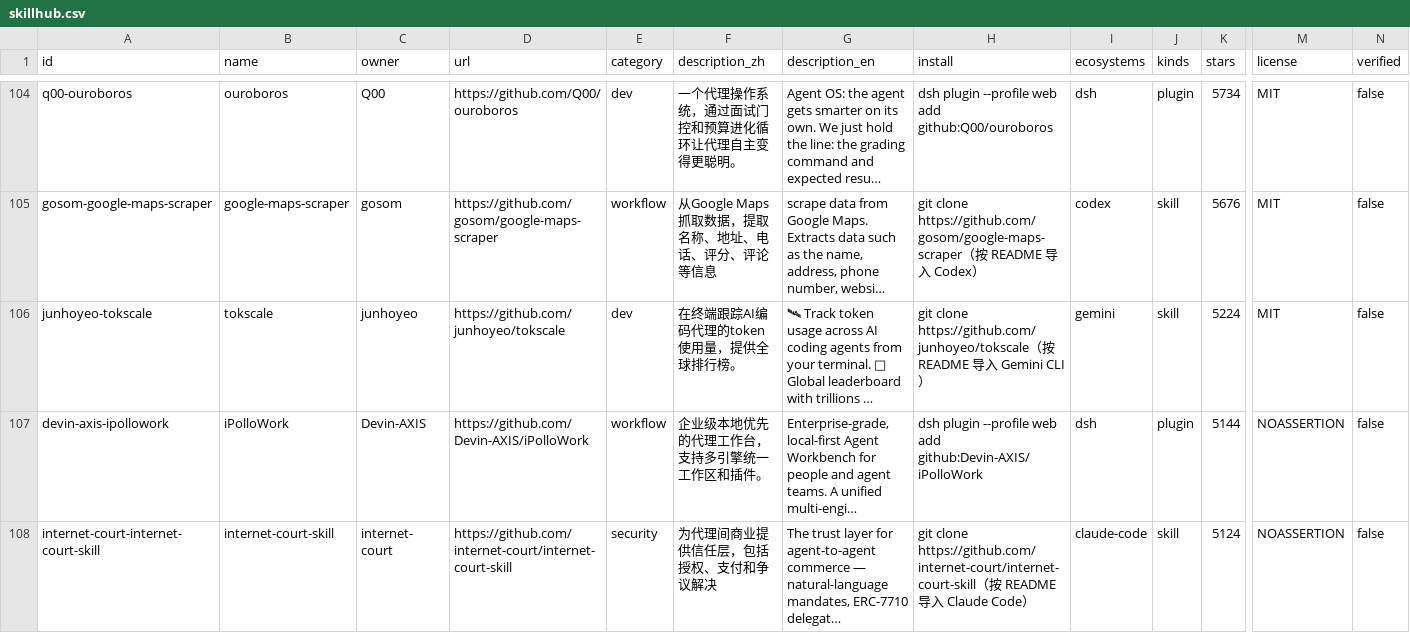
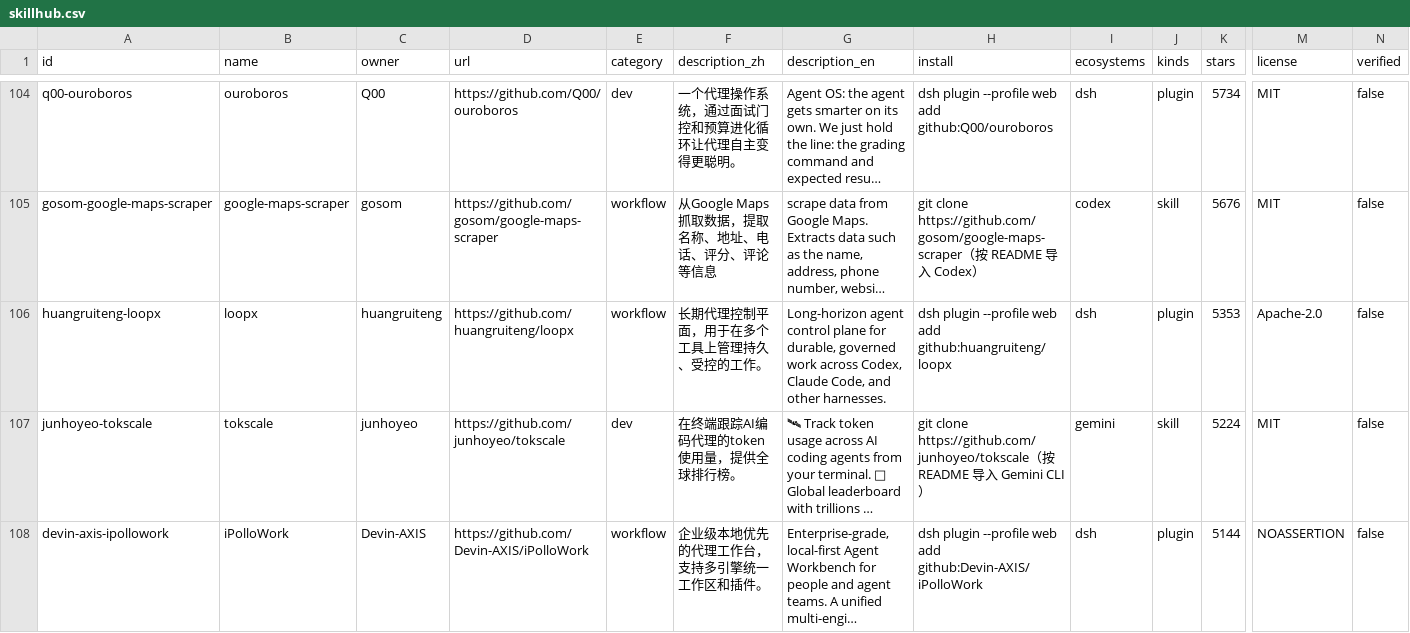
Before and after one commit to HBC-Tech-coder/skillhub, a CSV file: data/skillhub.csv, drawn as a sheet; only a part is shown, gaps mark what is left out; the shorter side is filled out with more unchanged rows; long unchanged cells end in …; rows hold the shown columns only; the diff names each change by its address in the sheet, - before the commit and + after, or states it on an @@ line.

Commit message:
data: 服务器每日管线 2026-09-01T01:45Z

```diff
--- a/data/skillhub.csv
+++ b/data/skillhub.csv
+row 106: huangruiteng-loopx | loopx | huangruiteng | https://github.com/huangruiteng/loopx | workflow | 长期代理控制平面，用于在多个工具上管理持久、受控的工作。 | Long-horizon agent control plane for durable, governed work across Codex, Claude Code, and other harnesses. | dsh plugin --profile web add github:huangruiteng/loopx | dsh | plugin | 5353 | Apache-2.0 | false
```
Also changed, not shown: 19 other files.
